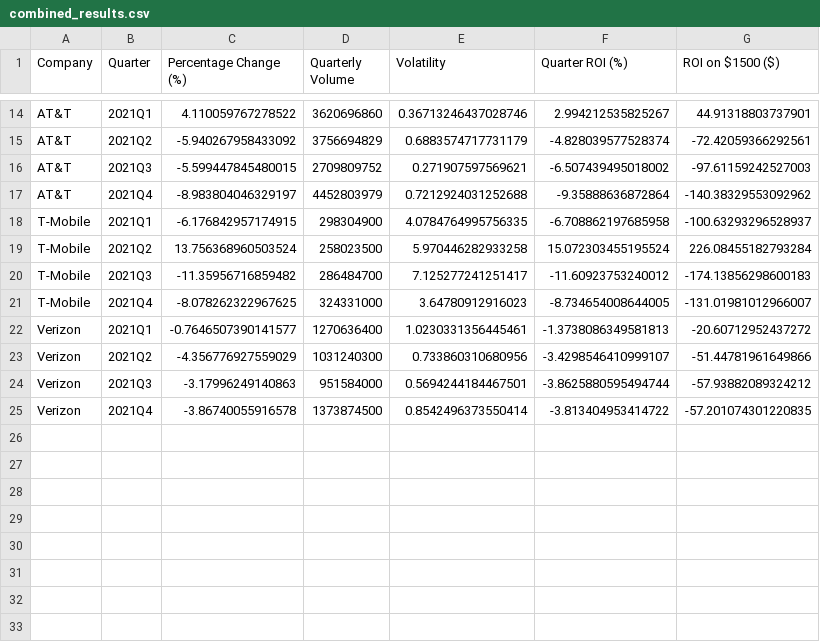
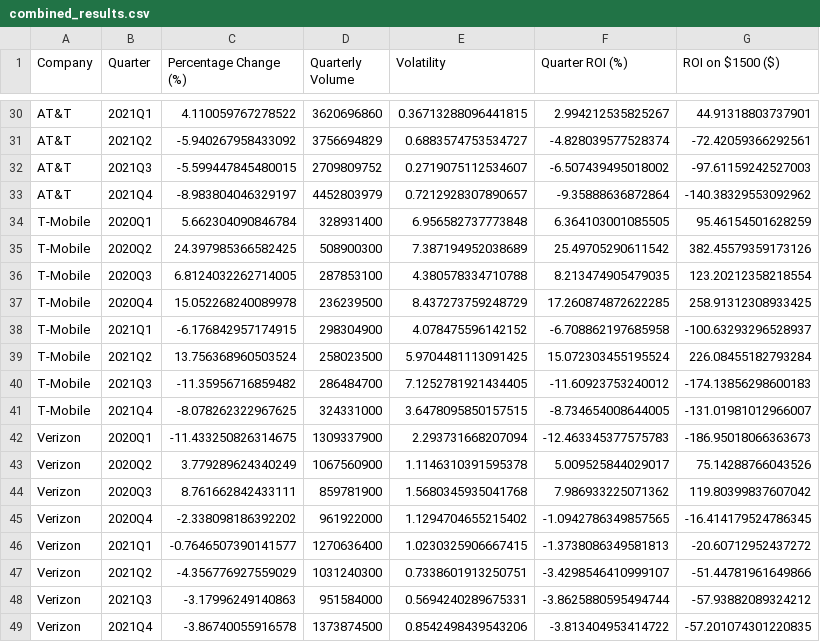
Before and after one commit to juanbracho/UT_Module16, a CSV file: data/outputs/combined_results.csv, drawn as a sheet; only a part is shown, gaps mark what is left out; addresses are those after the commit; the diff covers the shown part only; the diff names each change by its address in the sheet, - before the commit and + after, or states it on an @@ line.

```diff
--- a/data/outputs/combined_results.csv
+++ b/data/outputs/combined_results.csv
-E30 (Volatility): 0.36713246437028746
+E30 (Volatility): 0.36713288096441815
-E31 (Volatility): 0.6883574717731179
+E31 (Volatility): 0.6883574753534727
-E32 (Volatility): 0.271907597569621
+E32 (Volatility): 0.2719075112534607
-E33 (Volatility): 0.7212924031252688
+E33 (Volatility): 0.7212928307890657
+row 34: T-Mobile | 2020Q1 | 5.662304090846784 | 328931400 | 6.956582737773848 | 6.364103001085505 | 95.46154501628259
+row 35: T-Mobile | 2020Q2 | 24.397985366582425 | 508900300 | 7.387194952038689 | 25.49705290611542 | 382.45579359173126
+row 36: T-Mobile | 2020Q3 | 6.8124032262714005 | 287853100 | 4.380578334710788 | 8.213474905479035 | 123.20212358218554
+row 37: T-Mobile | 2020Q4 | 15.052268240089978 | 236239500 | 8.437273759248729 | 17.260874872622285 | 258.91312308933425
-E38 (Volatility): 4.0784764995756335
+E38 (Volatility): 4.078475596142152
-E39 (Volatility): 5.970446282933258
+E39 (Volatility): 5.9704481113091425
-E40 (Volatility): 7.125277241251417
+E40 (Volatility): 7.1252781921434405
-E41 (Volatility): 3.64780912916023
+E41 (Volatility): 3.6478095850157515
+row 42: Verizon | 2020Q1 | -11.433250826314675 | 1309337900 | 2.293731668207094 | -12.463345377575783 | -186.95018066363673
+row 43: Verizon | 2020Q2 | 3.779289624340249 | 1067560900 | 1.1146310391595378 | 5.009525844029017 | 75.14288766043526
+row 44: Verizon | 2020Q3 | 8.761662842433111 | 859781900 | 1.5680345935041768 | 7.986933225071362 | 119.80399837607042
+row 45: Verizon | 2020Q4 | -2.338098186392202 | 961922000 | 1.1294704655215402 | -1.0942786349857565 | -16.414179524786345
-E46 (Volatility): 1.0230331356445461
+E46 (Volatility): 1.0230325906667415
-E47 (Volatility): 0.733860310680956
+E47 (Volatility): 0.7338601913250751
-E48 (Volatility): 0.5694244184467501
+E48 (Volatility): 0.5694240289675331
-E49 (Volatility): 0.8542496373550414
+E49 (Volatility): 0.8542498439543206
```
Also changed, not shown: 16 added rows and 12 edited cells elsewhere in this file, data/outputs/results_tele.csv, 15 other files.
